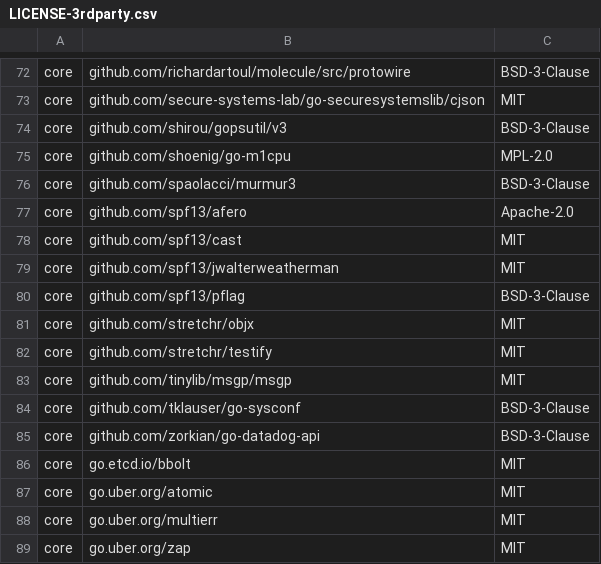
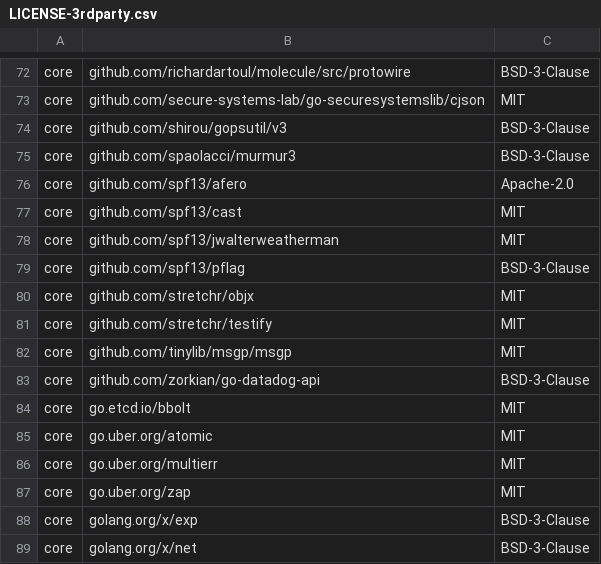
Before and after one commit to DataDog/datadog-operator, a CSV file: LICENSE-3rdparty.csv, drawn as a sheet; only a part is shown, gaps mark what is left out; the shorter side is filled out with more unchanged rows; the diff names each change by its address in the sheet, - before the commit and + after, or states it on an @@ line.

Commit message:
fix licenses

```diff
--- a/LICENSE-3rdparty.csv
+++ b/LICENSE-3rdparty.csv
-row 75: core | github.com/shoenig/go-m1cpu | MPL-2.0
-row 84: core | github.com/tklauser/go-sysconf | BSD-3-Clause
```
